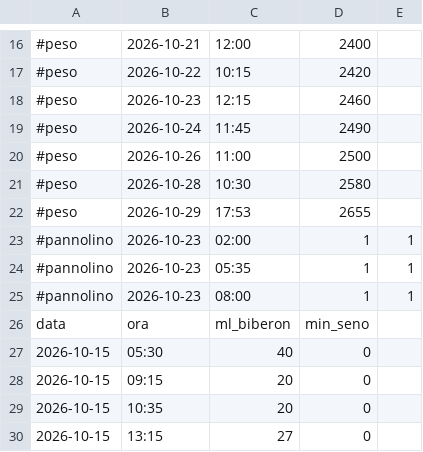
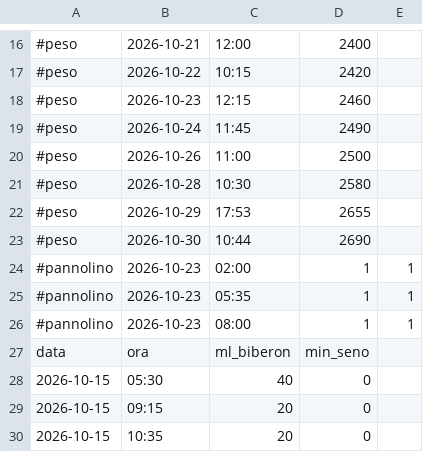
Before and after one commit to VittorioTavolaro/feeding, a CSV file: data.csv, drawn as a sheet; only a part is shown, gaps mark what is left out; the shorter side is filled out with more unchanged rows.

Commit message:
Aggiungi pesata

```diff
--- a/data.csv
+++ b/data.csv
@@ -22,2 +22,3 @@
 #peso,2026-10-29,17:53,2655
+#peso,2026-10-30,10:44,2690
 #pannolino,2026-10-23,02:00,1,1
```
